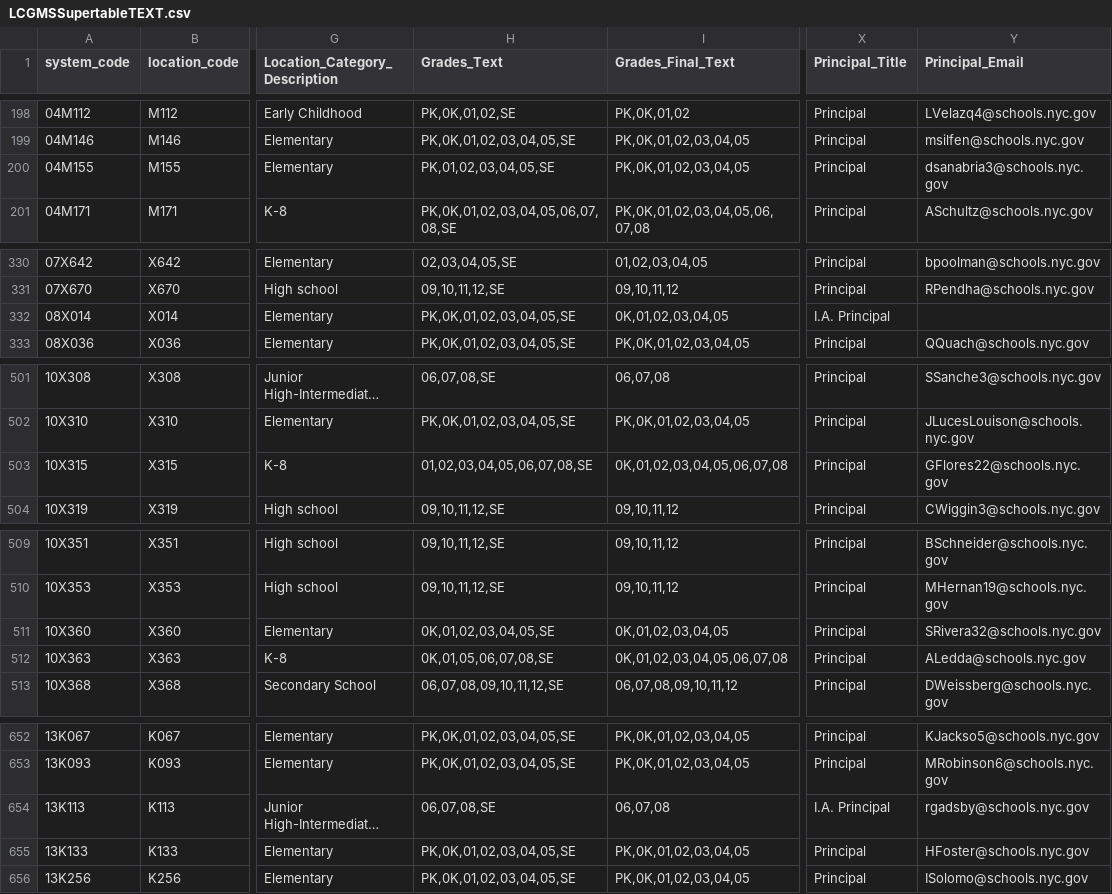
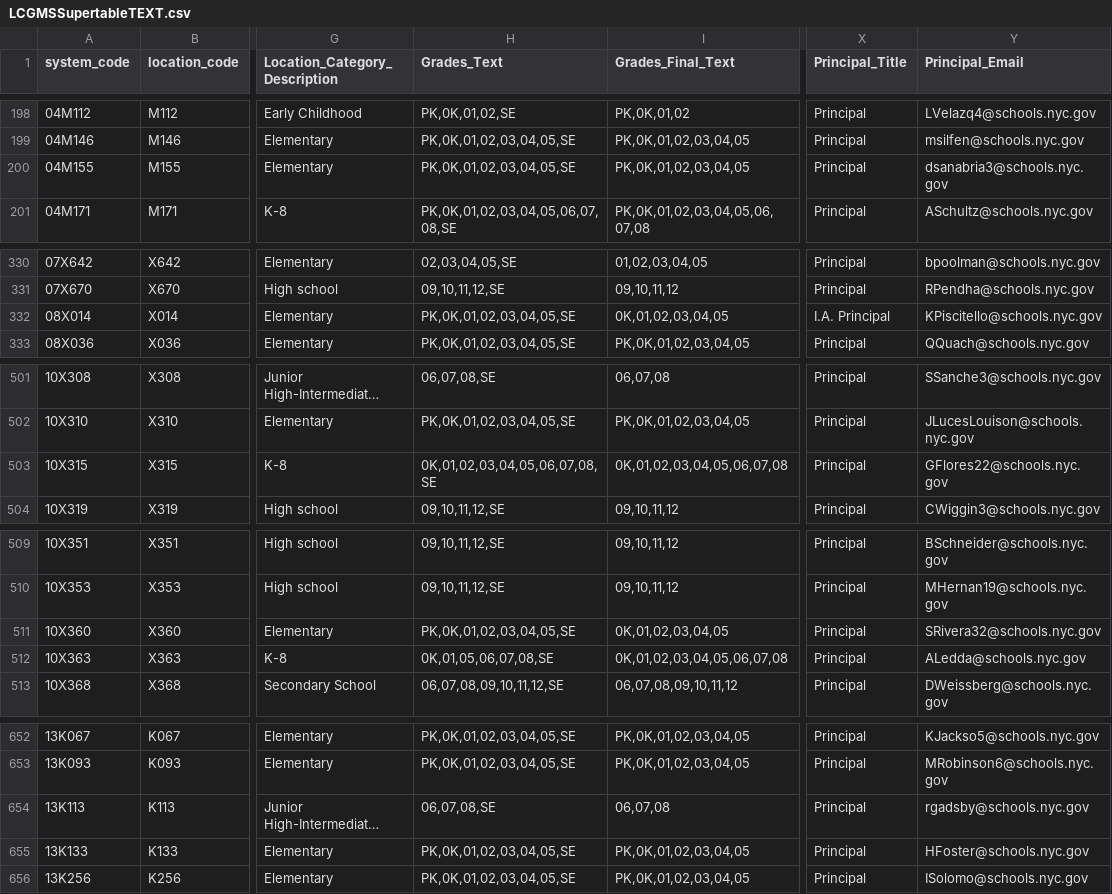
Before and after one commit to dsimoes-doe/LCGMS, a CSV file: LCGMSSupertableTEXT.csv, drawn as a sheet; only a part is shown, gaps mark what is left out; long unchanged cells end in …; the diff covers the shown part only; the diff names each change by its address in the sheet, - before the commit and + after, or states it on an @@ line.

Commit message:
Update LCGMSSupertableTEXT.csv

```diff
--- a/LCGMSSupertableTEXT.csv
+++ b/LCGMSSupertableTEXT.csv
-H200 (Grades_Text): PK,01,02,03,04,05,SE
+H200 (Grades_Text): PK,0K,01,02,03,04,05,SE
-Y332 (Principal_Email): (empty)
+Y332 (Principal_Email): KPiscitello@schools.nyc.gov
-H503 (Grades_Text): 01,02,03,04,05,06,07,08,SE
+H503 (Grades_Text): 0K,01,02,03,04,05,06,07,08,SE
-H511 (Grades_Text): 0K,01,02,03,04,05,SE
+H511 (Grades_Text): PK,0K,01,02,03,04,05,SE
-X654 (Principal_Title): I.A. Principal
+X654 (Principal_Title): Principal
```
Also changed, not shown: 22 edited cells elsewhere in this file.
